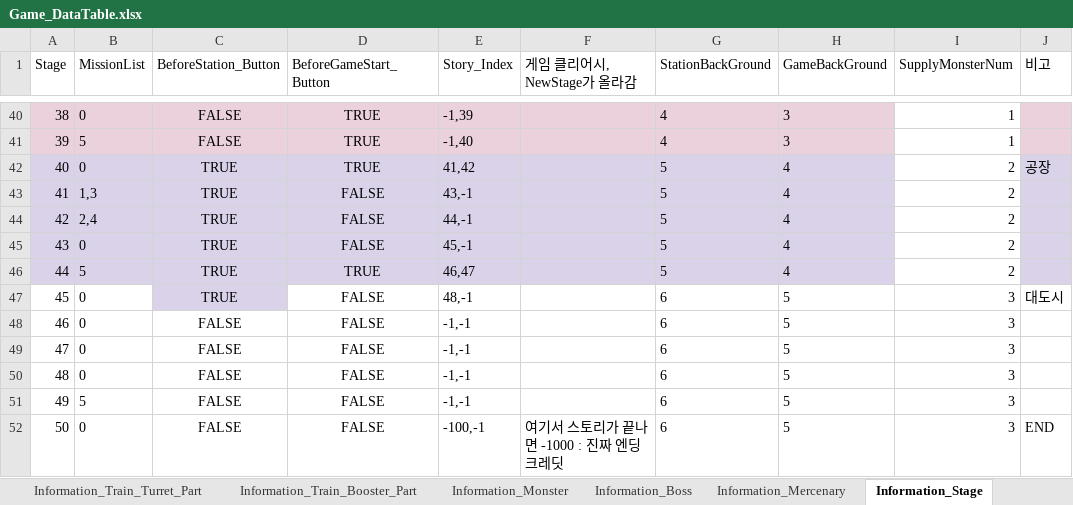
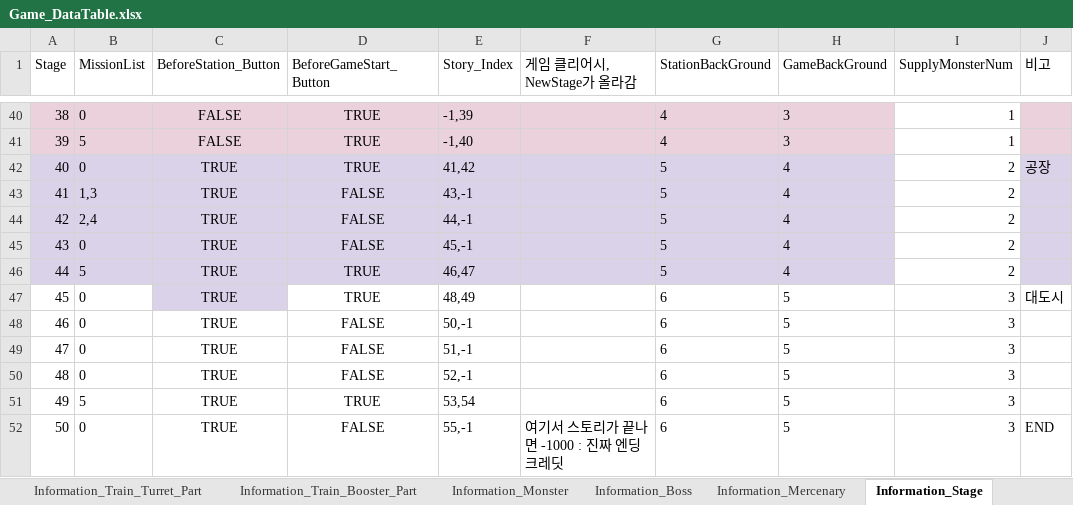
Before and after one commit to kmk5844/NiarT_Pro, an Excel workbook: Train/Assets/_Data_Game/Game_DataTable.xlsx, sheet Information_Stage, drawn as a sheet; only a part is shown, gaps mark what is left out; values as stored, in another font and other column widths than the file's, no borders; charts and pictures not drawn; the diff names each change by its address in the sheet, - before the commit and + after, or states it on an @@ line.

```diff
--- a/Train/Assets/_Data_Game/Game_DataTable.xlsx (sheet Information_Stage)
+++ b/Train/Assets/_Data_Game/Game_DataTable.xlsx (sheet Information_Stage)
-D47 (BeforeGameStart_Button): FALSE
+D47 (BeforeGameStart_Button): TRUE
-E47 (Story_Index): 48,-1
+E47 (Story_Index): 48,49
-C48:C52 (BeforeStation_Button): FALSE
+C48:C52 (BeforeStation_Button): TRUE
-E48 (Story_Index): -1,-1
+E48 (Story_Index): 50,-1
-E49 (Story_Index): -1,-1
+E49 (Story_Index): 51,-1
-E50 (Story_Index): -1,-1
+E50 (Story_Index): 52,-1
-D51 (BeforeGameStart_Button): FALSE
+D51 (BeforeGameStart_Button): TRUE
-E51 (Story_Index): -1,-1
+E51 (Story_Index): 53,54
-E52 (Story_Index): -100,-1
+E52 (Story_Index): 55,-1
```
Also changed, not shown: 43 other files.
